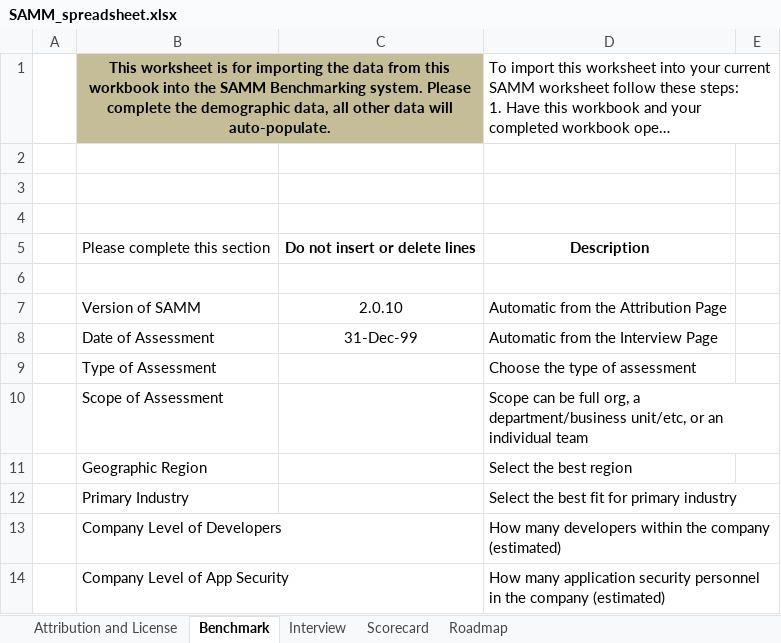
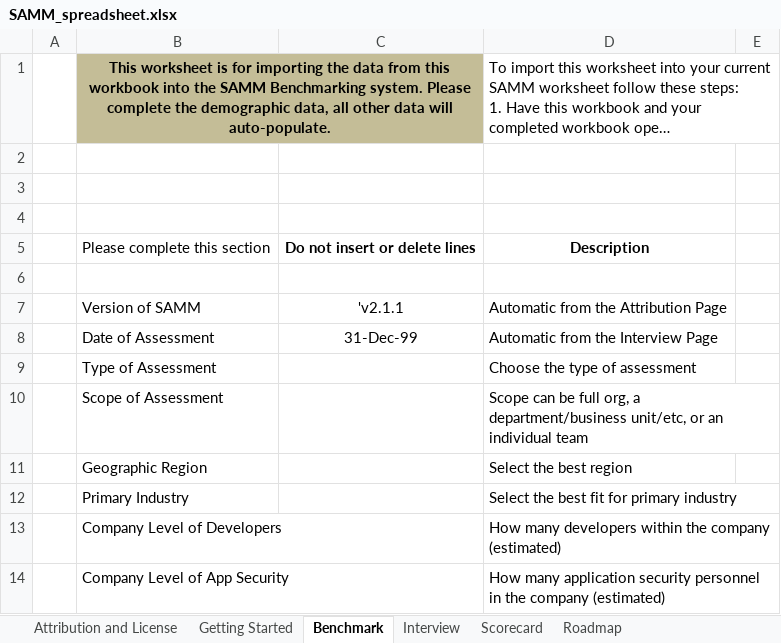
Before and after one commit to owaspsamm/toolbox-spreadsheet, an Excel workbook: resources/SAMM_spreadsheet.xlsx, sheet Benchmark, drawn as a sheet; only a part is shown; long unchanged cells end in …; values as stored, in another font and other column widths than the file's, no borders; the diff names each change by its address in the sheet, - before the commit and + after, or states it on an @@ line.

```diff
--- a/resources/SAMM_spreadsheet.xlsx (sheet Benchmark)
+++ b/resources/SAMM_spreadsheet.xlsx (sheet Benchmark)
+sheet tab: Getting Started
-C1 fill: #C4BD97
+C1 fill: none
-C7: 2.0.10
+C7: 'v2.1.1
```
Also changed, not shown: sheet Interview, sheet Roadmap, sheet Scorecard, sheet Attribution and License, formulas that keep their value, hidden cells, charts or pictures.
